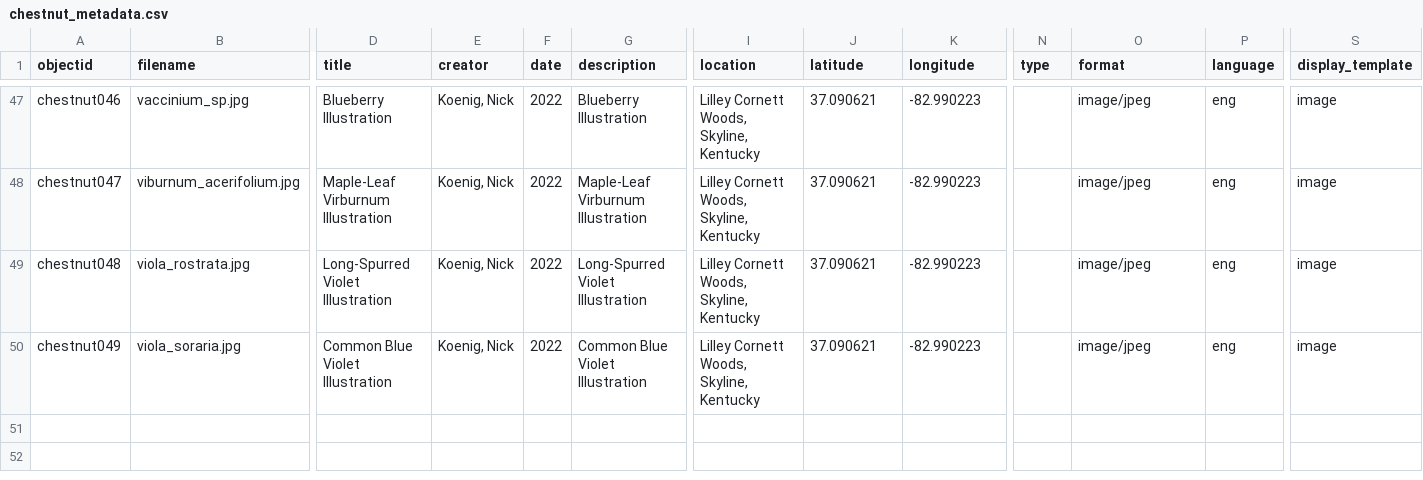
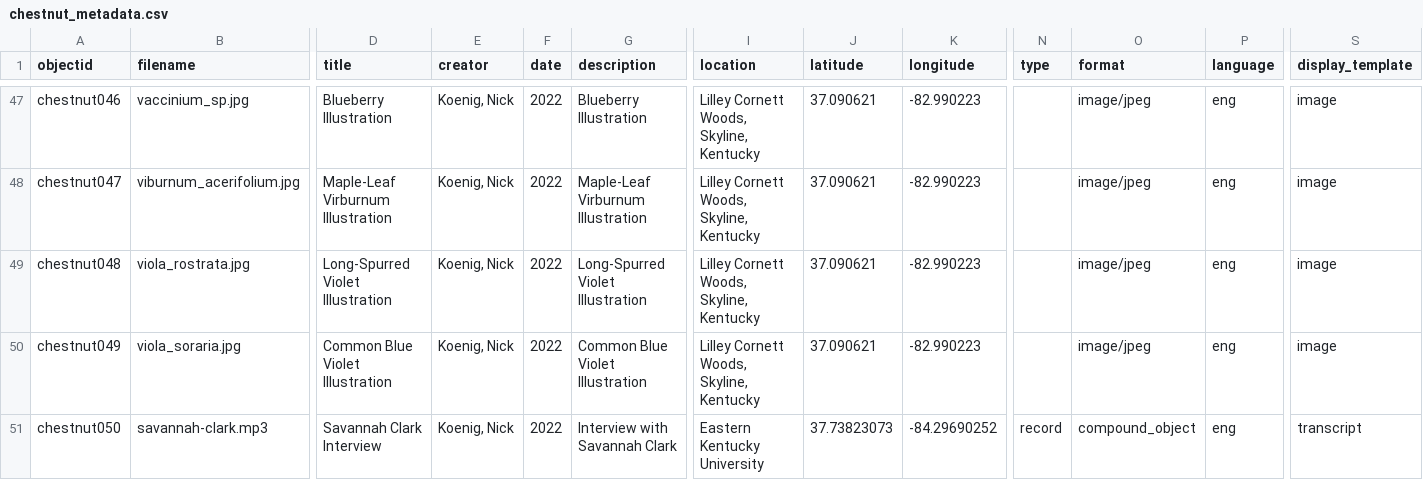
Before and after one commit to thecdil/chestnutcollective, a CSV file: _data/chestnut_metadata.csv, drawn as a sheet; only a part is shown, gaps mark what is left out; rows hold the shown columns only; the diff names each change by its address in the sheet, - before the commit and + after, or states it on an @@ line.

```diff
--- a/_data/chestnut_metadata.csv
+++ b/_data/chestnut_metadata.csv
+row 51: chestnut050 | savannah-clark.mp3 | Savannah Clark Interview | Koenig, Nick | 2022 | Interview with Savannah Clark | Eastern Kentucky University | 37.73823073 | -84.29690252 | record | compound_object | eng | transcript
```
Also changed, not shown: _data/config-nav.csv, 27 other files.
